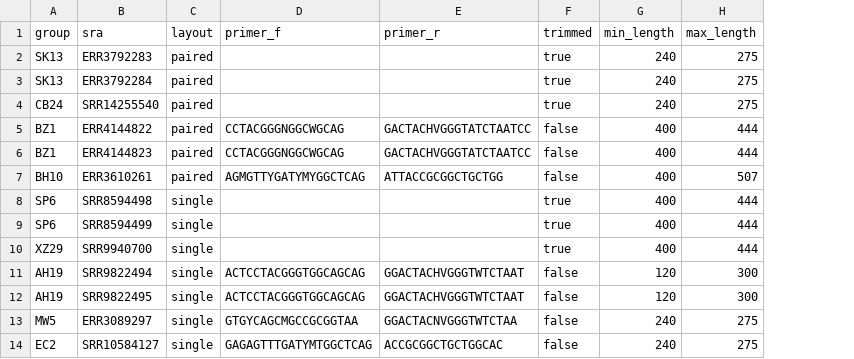
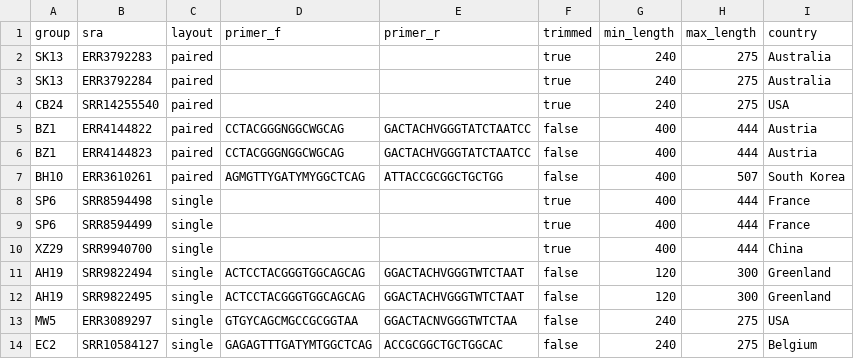
Before and after one commit to achillesrasquinha/16SMaRT, a CSV file: src/s3mart/data/sample.csv, drawn as a sheet; the diff names each change by its address in the sheet, - before the commit and + after, or states it on an @@ line.

```diff
--- a/src/s3mart/data/sample.csv
+++ b/src/s3mart/data/sample.csv
+column I (country), rows 2-14: Australia | Australia | USA | Austria | Austria | South Korea | France | France | China | Greenland | Greenland | USA | Belgium
```
Also changed, not shown: 1 other file.
